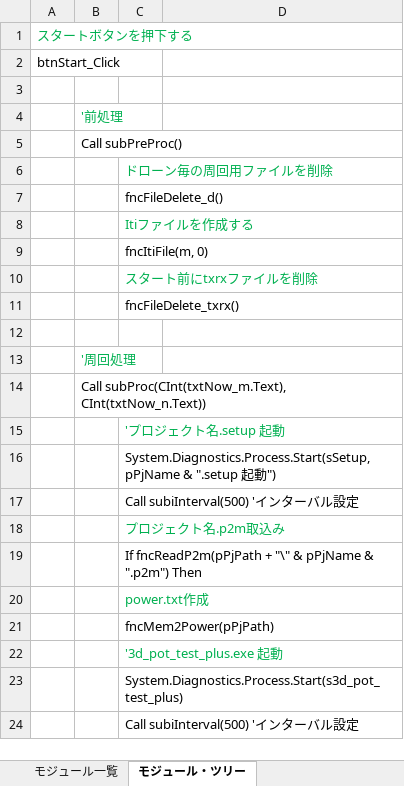
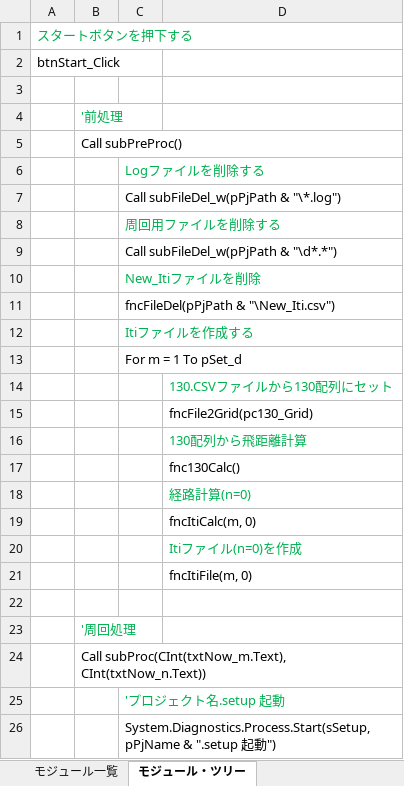
Before and after one commit to x-310/Circling-Drones, an Excel workbook: Doc/モジュール説明.xlsx, sheet モジュール・ツリー, drawn as a sheet; only a part is shown; the shorter side is filled out with more unchanged rows; values as stored, in another font and other column widths than the file's, no borders; removed rows and columns are numbered as before the commit, all else as after; the diff covers the shown part only; the diff names each change by its address in the sheet, - before the commit and + after, or states it on an @@ line.

```diff
--- a/Doc/モジュール説明.xlsx (sheet モジュール・ツリー)
+++ b/Doc/モジュール説明.xlsx (sheet モジュール・ツリー)
-C6: ドローン毎の周回用ファイルを削除
+C6: Logファイルを削除する
-C7: fncFileDelete_d()
+C7: Call subFileDel_w(pPjPath & "\*.log")
+row 8:  |  | 周回用ファイルを削除する
+row 9:  |  | Call subFileDel_w(pPjPath & "\d*.*")
+row 10:  |  | New_Itiファイルを削除
+row 11:  |  | fncFileDel(pPjPath & "\New_Iti.csv")
-C13: fncItiFile(m, 0)
+C13: For m = 1 To pSet_d
-row 10:  |  | スタート前にtxrxファイルを削除
-row 11:  |  | fncFileDelete_txrx()
+row 14:  |  |  | 130.CSVファイルから130配列にセット
+row 15:  |  |  | fncFile2Grid(pc130_Grid)
+row 16:  |  |  | 130配列から飛距離計算
+row 17:  |  |  | fnc130Calc()
+row 18:  |  |  | 経路計算(n=0)
+row 19:  |  |  | fncItiCalc(m, 0)
+row 20:  |  |  | Itiファイル(n=0)を作成
+row 21:  |  |  | fncItiFile(m, 0)
```
Also changed, not shown: 15 added rows, 5 removed rows, 1 moved row and 1 edited cell elsewhere in this sheet, sheet モジュール一覧, Doc/CirclingDrones処理フロー.xlsx, Doc/卒論まとめのマスタスケジュール.xlsx.
